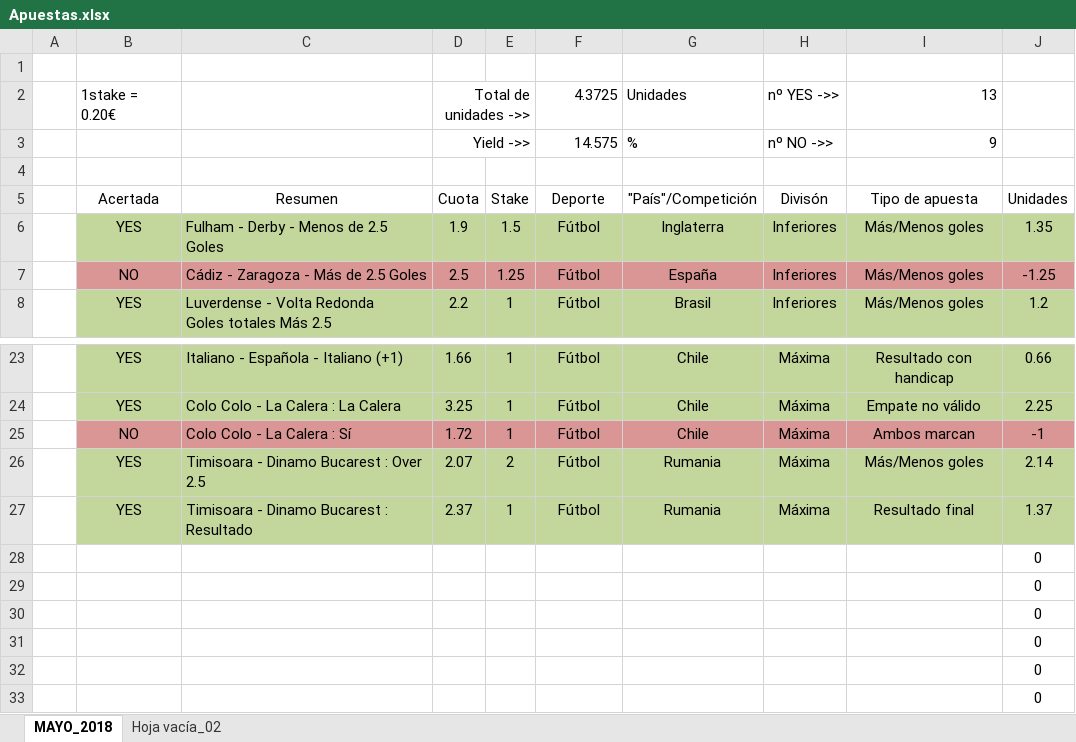
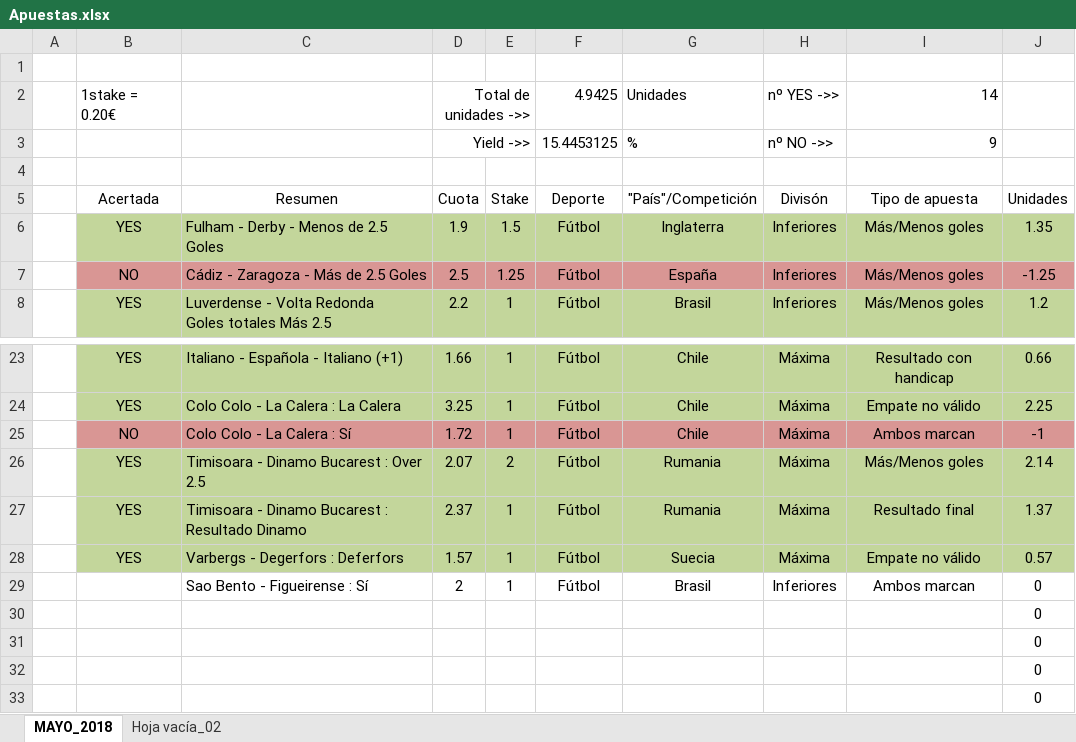
Before and after one commit to Sexaron/Curso-Udemy, an Excel workbook: Otras cosas/Apuestas.xlsx, sheet MAYO_2018, drawn as a sheet; only a part is shown, gaps mark what is left out; values as stored, in another font and other column widths than the file's, no borders; removed rows and columns are numbered as before the commit, all else as after; the diff names each change by its address in the sheet, - before the commit and + after, or states it on an @@ line.

Commit message:
Actualizando resultados

```diff
--- a/Otras cosas/Apuestas.xlsx (sheet MAYO_2018)
+++ b/Otras cosas/Apuestas.xlsx (sheet MAYO_2018)
-F2: 4.3725
+F2: 4.9425
-I2: 13
+I2: 14
-F3: 14.575
+F3: 15.4453125
-C27: Timisoara - Dinamo Bucarest : Resultado
+C27: Timisoara - Dinamo Bucarest : Resultado Dinamo
-row 28:  |  |  |  |  |  |  |  |  | 0
-row 29:  |  |  |  |  |  |  |  |  | 0
+row 28:  | YES | Varbergs - Degerfors : Deferfors | 1.57 | 1 | Fútbol | Suecia | Máxima | Empate no válido | 0.57
+row 29:  |  | Sao Bento - Figueirense : Sí | 2 | 1 | Fútbol | Brasil | Inferiores | Ambos marcan | 0
```
Also changed, not shown: 2 other files.
